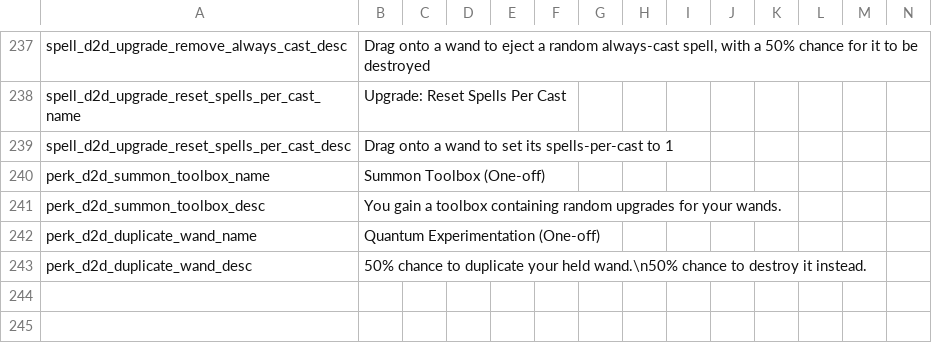
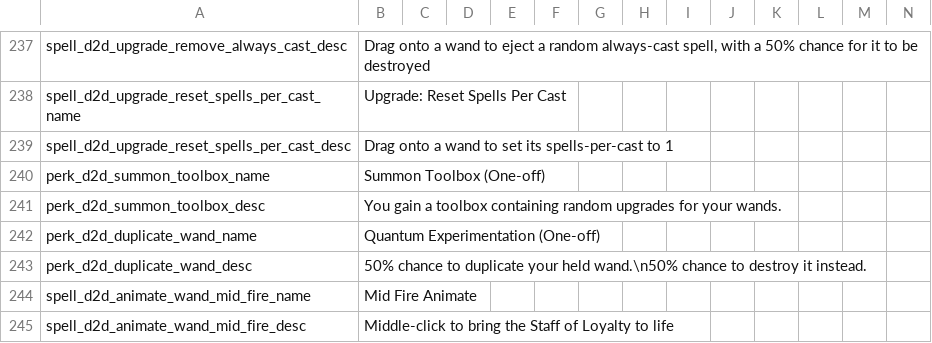
Before and after one commit to meyergames/noita-mod-d2d-content-pack, a CSV file: translations.csv, drawn as a sheet; only a part is shown, gaps mark what is left out; rows hold the shown columns only; the diff names each change by its address in the sheet, - before the commit and + after, or states it on an @@ line.

Commit message:
add Staff of Loyalty quest

```diff
--- a/translations.csv
+++ b/translations.csv
+row 244: spell_d2d_animate_wand_mid_fire_name | Mid Fire Animate
+row 245: spell_d2d_animate_wand_mid_fire_desc | Middle-click to bring the Staff of Loyalty to life
```
Also changed, not shown: 20 other files.
